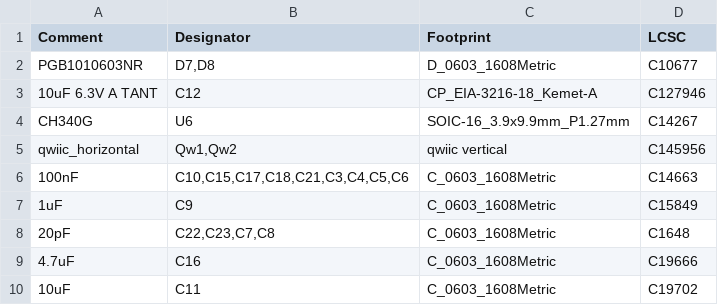
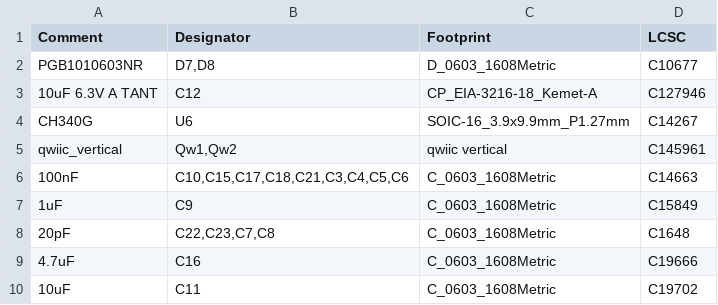
Before and after one commit to austinscreations/Oxrs-Black, a CSV file: rev 4/jlcpcb/production_files/BOM-oxrs black 004.csv, drawn as a sheet; only a part is shown.

```diff
--- a/rev 4/jlcpcb/production_files/BOM-oxrs black 004.csv
+++ b/rev 4/jlcpcb/production_files/BOM-oxrs black 004.csv
@@ -4,3 +4,3 @@ PGB1010603NR,"D7,D8",D_0603_1608Metric,C10677
 CH340G,U6,SOIC-16_3.9x9.9mm_P1.27mm,C14267
-qwiic_horizontal,"Qw1,Qw2",qwiic vertical,C145956
+qwiic_vertical,"Qw1,Qw2",qwiic vertical,C145961
 100nF,"C10,C15,C17,C18,C21,C3,C4,C5,C6",C_0603_1608Metric,C14663
```
Also changed, not shown: rev 4/jlcpcb/production_files/CPL-oxrs black 004.csv.
